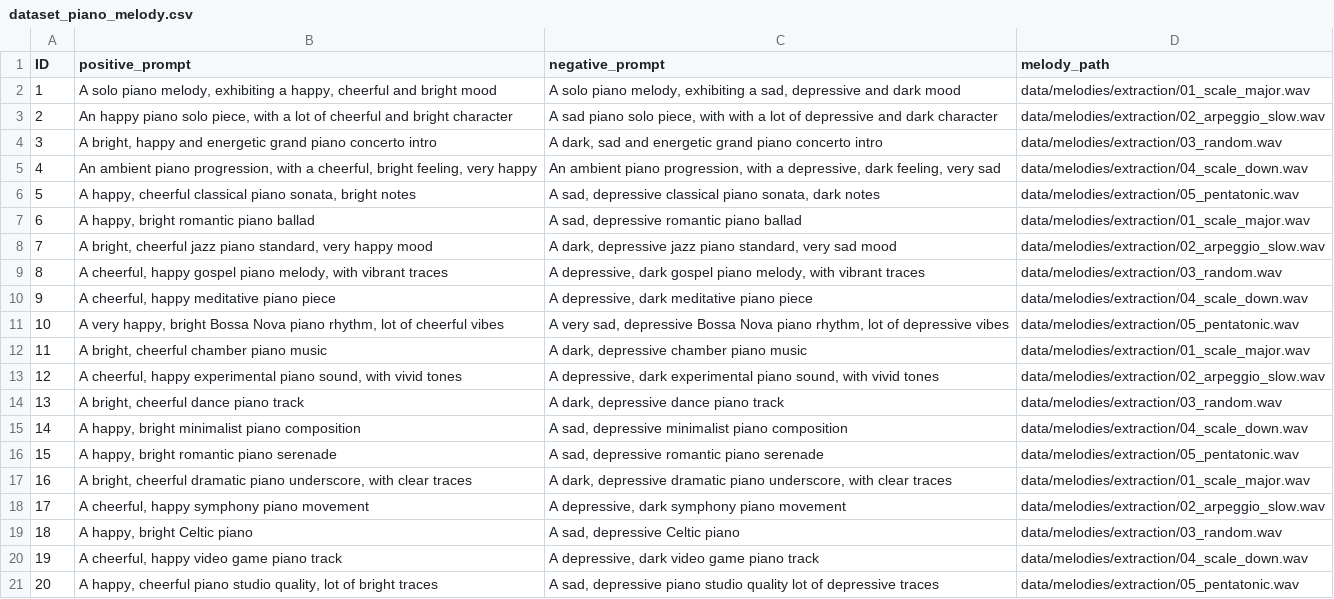
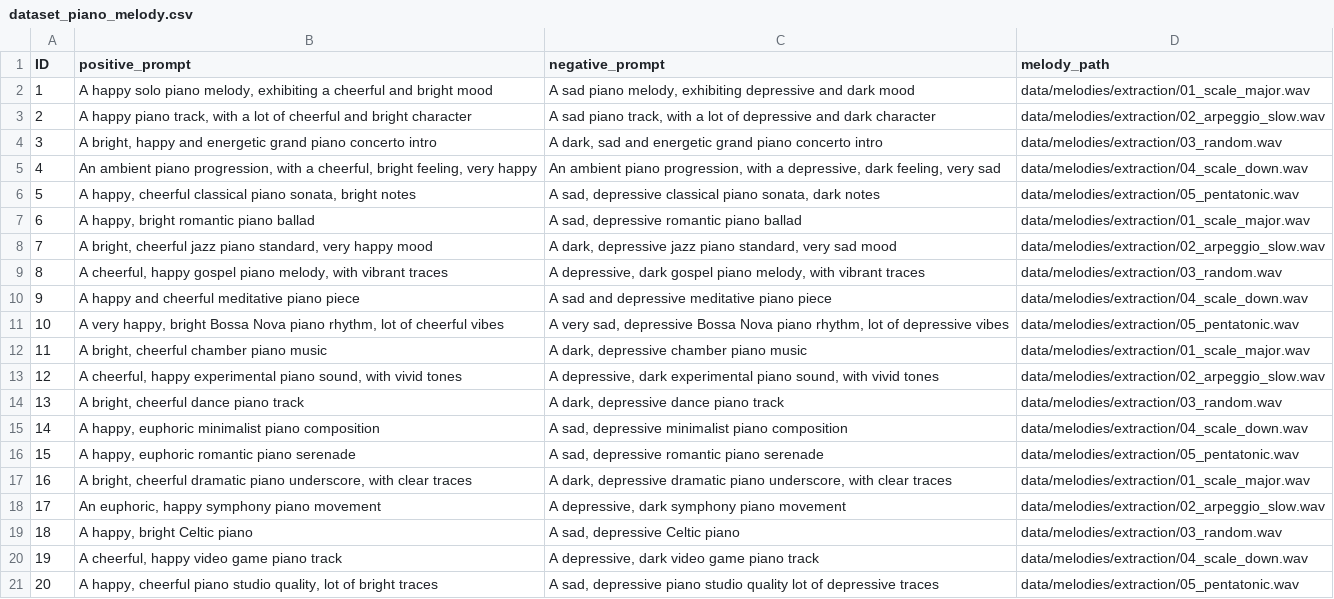
Before and after one commit to TommasoFederici/Emotion-Control-in-MusicGen-via-Steering, a CSV file: data/Happy_Sad/dataset_melody/dataset_piano_melody.csv, drawn as a sheet.

Commit message:
aggiornamento prompt post analisi train generati

```diff
--- a/data/Happy_Sad/dataset_melody/dataset_piano_melody.csv
+++ b/data/Happy_Sad/dataset_melody/dataset_piano_melody.csv
@@ -1,4 +1,4 @@
 ID;positive_prompt;negative_prompt;melody_path
-1;A solo piano melody, exhibiting a happy, cheerful and bright mood;A solo piano melody, exhibiting a sad, depressive and dark mood;data/melodies/extraction/01_scale_major.wav
-2;An happy piano solo piece, with a lot of cheerful and bright character;A sad piano solo piece, with with a lot of depressive and dark character;data/melodies/extraction/02_arpeggio_slow.wav
+1;A happy solo piano melody, exhibiting a cheerful and bright mood;A sad piano melody, exhibiting depressive and dark mood;data/melodies/extraction/01_scale_major.wav
+2;A happy piano track, with a lot of cheerful and bright character;A sad piano track, with a lot of depressive and dark character;data/melodies/extraction/02_arpeggio_slow.wav
 3;A bright, happy and energetic grand piano concerto intro;A dark, sad and energetic grand piano concerto intro;data/melodies/extraction/03_random.wav
@@ -9,3 +9,3 @@ ID;positive_prompt;negative_prompt;melody_path
 8;A cheerful, happy gospel piano melody, with vibrant traces;A depressive, dark gospel piano melody, with vibrant traces;data/melodies/extraction/03_random.wav
-9;A cheerful, happy meditative piano piece;A depressive, dark meditative piano piece;data/melodies/extraction/04_scale_down.wav
+9;A happy and cheerful meditative piano piece;A sad and depressive meditative piano piece;data/melodies/extraction/04_scale_down.wav
 10;A very happy, bright Bossa Nova piano rhythm, lot of cheerful vibes;A very sad, depressive Bossa Nova piano rhythm, lot of depressive vibes;data/melodies/extraction/05_pentatonic.wav
@@ -14,6 +14,6 @@ ID;positive_prompt;negative_prompt;melody_path
 13;A bright, cheerful dance piano track;A dark, depressive dance piano track;data/melodies/extraction/03_random.wav
-14;A happy, bright minimalist piano composition;A sad, depressive minimalist piano composition;data/melodies/extraction/04_scale_down.wav
-15;A happy, bright romantic piano serenade;A sad, depressive romantic piano serenade;data/melodies/extraction/05_pentatonic.wav
+14;A happy, euphoric minimalist piano composition;A sad, depressive minimalist piano composition;data/melodies/extraction/04_scale_down.wav
+15;A happy, euphoric romantic piano serenade;A sad, depressive romantic piano serenade;data/melodies/extraction/05_pentatonic.wav
 16;A bright, cheerful dramatic piano underscore, with clear traces;A dark, depressive dramatic piano underscore, with clear traces;data/melodies/extraction/01_scale_major.wav
-17;A cheerful, happy symphony piano movement;A depressive, dark symphony piano movement;data/melodies/extraction/02_arpeggio_slow.wav
+17;An euphoric, happy symphony piano movement;A depressive, dark symphony piano movement;data/melodies/extraction/02_arpeggio_slow.wav
 18;A happy, bright Celtic piano;A sad, depressive Celtic piano;data/melodies/extraction/03_random.wav
```
